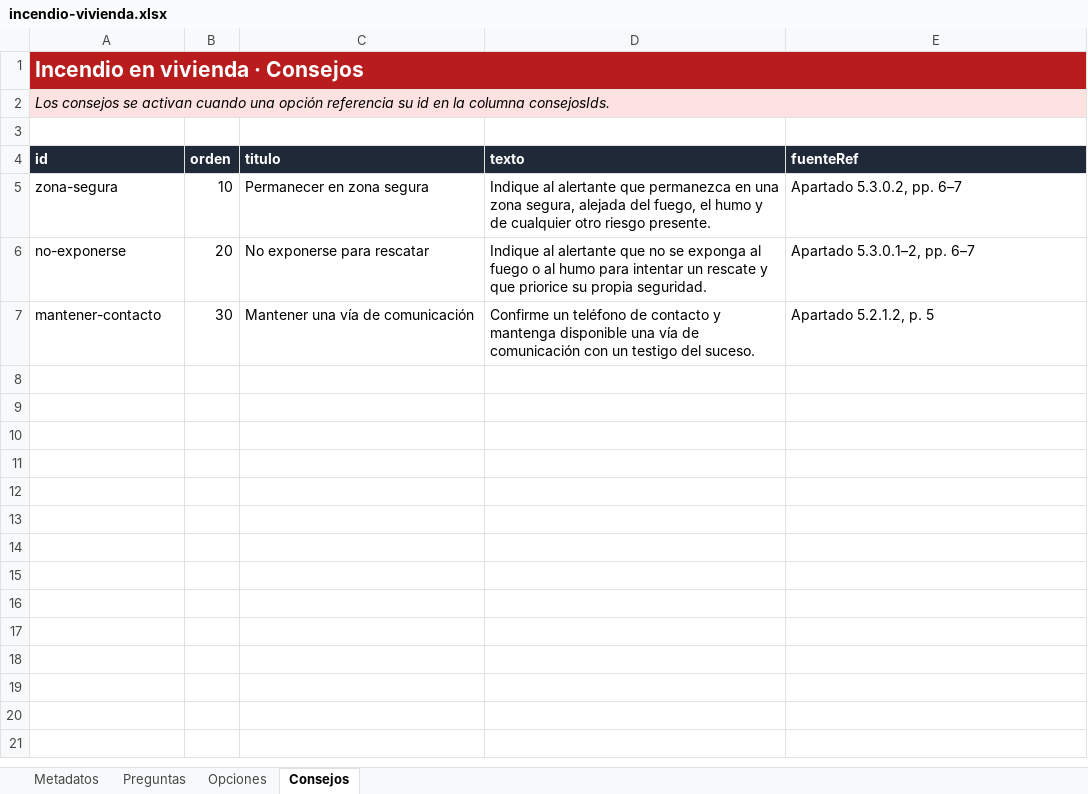
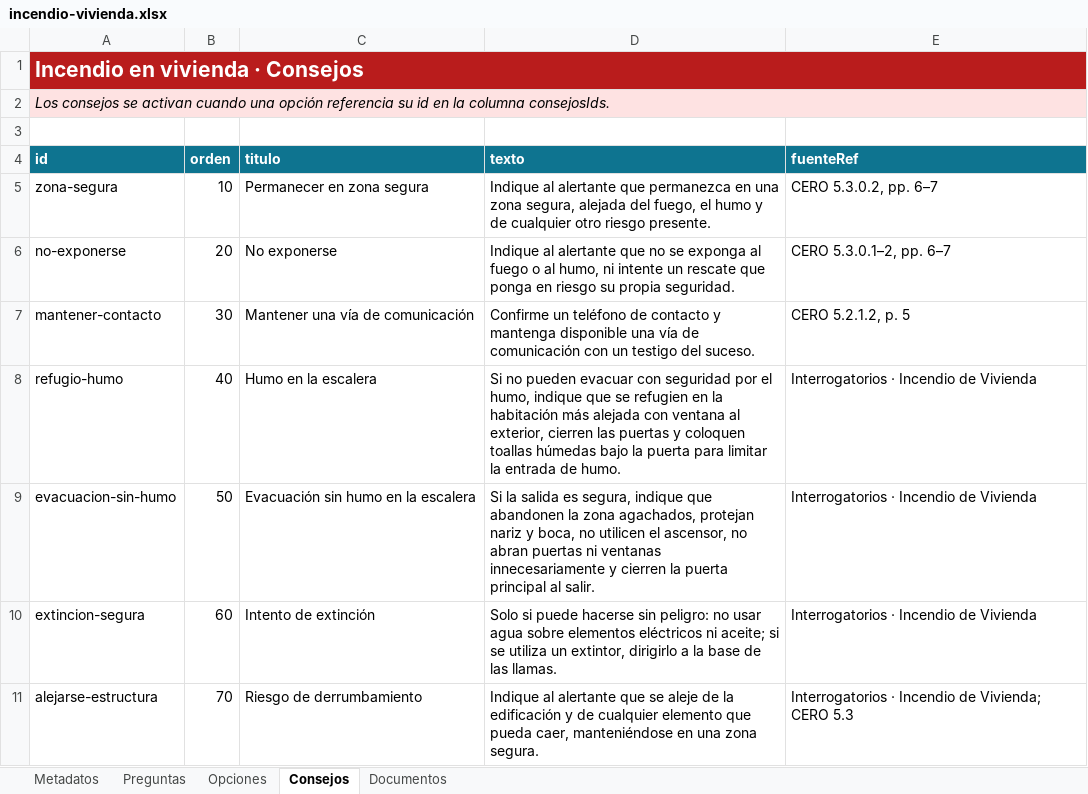
Before and after one commit to ohache/cbcm, an Excel workbook: content/interventions/incendio-vivienda.xlsx, sheet Consejos, drawn as a sheet; values as stored, in another font and other column widths than the file's, no borders; the diff names each change by its address in the sheet, - before the commit and + after, or states it on an @@ line.

Commit message:
Incendio-vivienda

```diff
--- a/content/interventions/incendio-vivienda.xlsx (sheet Consejos)
+++ b/content/interventions/incendio-vivienda.xlsx (sheet Consejos)
+sheet tab: Documentos
-A4:E4 fill: #1F2937
+A4:E4 fill: #0E7490
-E5 (fuenteRef): Apartado 5.3.0.2, pp. 6–7
+E5 (fuenteRef): CERO 5.3.0.2, pp. 6–7
-C6 (titulo): No exponerse para rescatar
+C6 (titulo): No exponerse
-D6 (texto): …o al humo para intentar un rescate y que priorice su propia…
+D6 (texto): …o al humo, ni intente un rescate que ponga en riesgo su propia…
-E6 (fuenteRef): Apartado 5.3.0.1–2, pp. 6–7
+E6 (fuenteRef): CERO 5.3.0.1–2, pp. 6–7
-E7 (fuenteRef): Apartado 5.2.1.2, p. 5
+E7 (fuenteRef): CERO 5.2.1.2, p. 5
+row 8: refugio-humo | 40 | Humo en la escalera | Si no pueden evacuar con seguridad por el humo, indique que se refugien en la habitación más alejada con ventana al exterior, cierren las puertas y coloquen toallas húmedas bajo la puerta para limitar la entrada de humo. | Interrogatorios · Incendio de Vivienda
+row 9: evacuacion-sin-humo | 50 | Evacuación sin humo en la escalera | Si la salida es segura, indique que abandonen la zona agachados, protejan nariz y boca, no utilicen el ascensor, no abran puertas ni ventanas innecesariamente y cierren la puerta principal al salir. | Interrogatorios · Incendio de Vivienda
+row 10: extincion-segura | 60 | Intento de extinción | Solo si puede hacerse sin peligro: no usar agua sobre elementos eléctricos ni aceite; si se utiliza un extintor, dirigirlo a la base de las llamas. | Interrogatorios · Incendio de Vivienda
+row 11: alejarse-estructura | 70 | Riesgo de derrumbamiento | Indique al alertante que se aleje de la edificación y de cualquier elemento que pueda caer, manteniéndose en una zona segura. | Interrogatorios · Incendio de Vivienda; CERO 5.3
```
Also changed, not shown: sheet Opciones, sheet Preguntas, sheet Metadatos, 12 other files.
